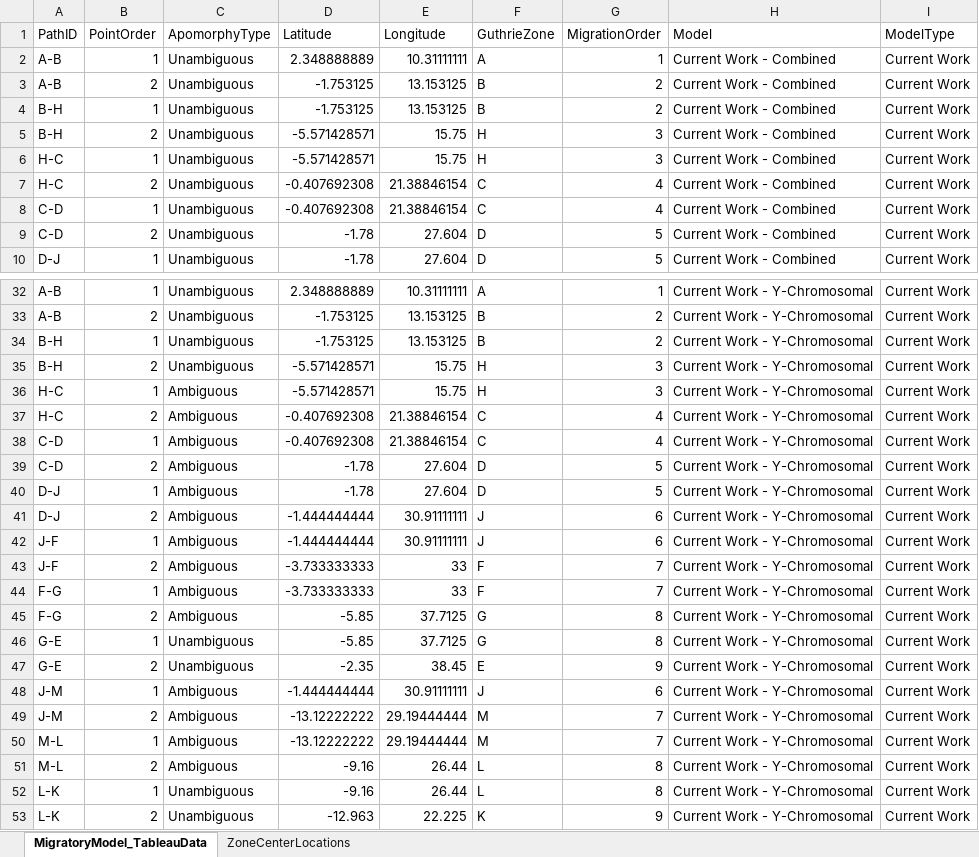
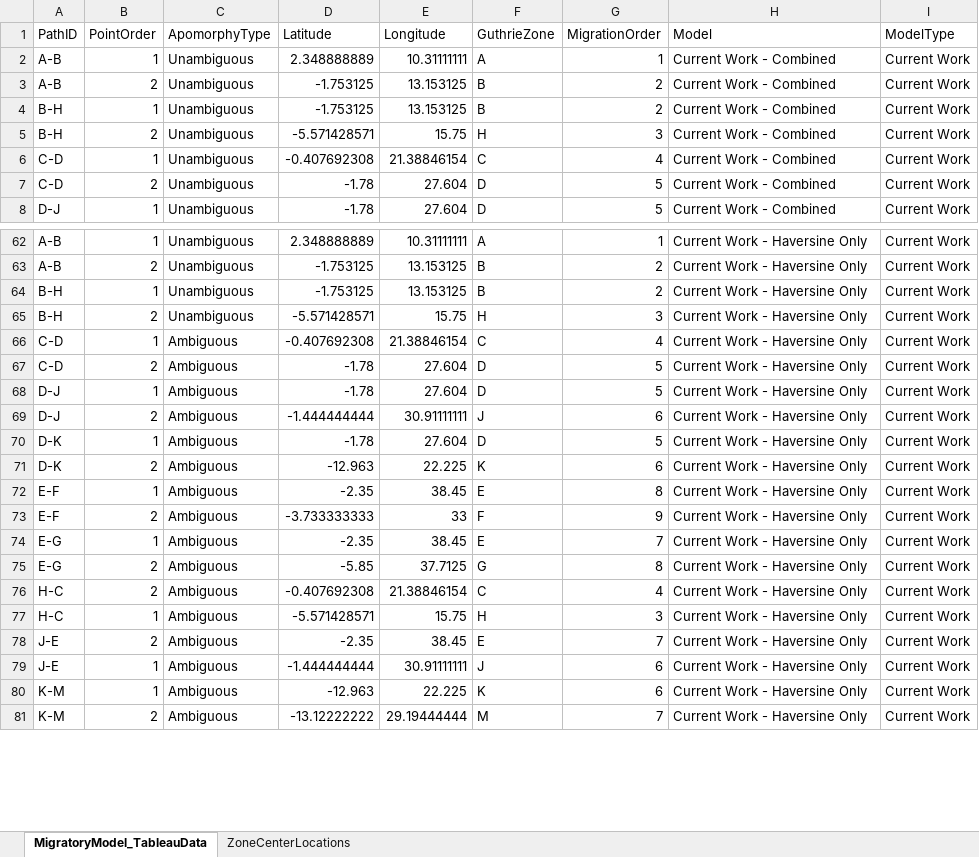
Before and after one commit to colbyford/ACLED-Bantu, an Excel workbook: datasets/MigratoryModel/CombinedMigratoryModel_GuthrieZone_Path.xlsx, sheet MigratoryModel_TableauData, drawn as a sheet; only a part is shown, gaps mark what is left out; values as stored, in another font and other column widths than the file's, no borders; addresses are those after the commit; the diff covers the shown part only; the diff names each change by its address in the sheet, - before the commit and + after, or states it on an @@ line.

Commit message:
Add Haversine only model

```diff
--- a/datasets/MigratoryModel/CombinedMigratoryModel_GuthrieZone_Path.xlsx (sheet MigratoryModel_TableauData)
+++ b/datasets/MigratoryModel/CombinedMigratoryModel_GuthrieZone_Path.xlsx (sheet MigratoryModel_TableauData)
@@ row 6 moved to row 17: H-C @@
@@ row 7 moved to row 16: H-C @@
-H62:H65 (Model): Current Work - Y-Chromosomal
+H62:H65 (Model): Current Work - Haversine Only
@@ row 36 moved to row 135: H-C @@
@@ row 37 moved to row 134: H-C @@
-H66:H69 (Model): Current Work - Y-Chromosomal
+H66:H69 (Model): Current Work - Haversine Only
@@ row 42 moved to row 137: J-F @@
+row 70: D-K | 1 | Ambiguous | -1.78 | 27.604 | D | 5 | Current Work - Haversine Only | Current Work
+row 71: D-K | 2 | Ambiguous | -12.963 | 22.225 | K | 6 | Current Work - Haversine Only | Current Work
+row 72: E-F | 1 | Ambiguous | -2.35 | 38.45 | E | 8 | Current Work - Haversine Only | Current Work
-A73 (PathID): J-F
+A73 (PathID): E-F
-G73 (MigrationOrder): 7
+G73 (MigrationOrder): 9
-H73:H75 (Model): Current Work - Y-Chromosomal
+H73:H75 (Model): Current Work - Haversine Only
-A74:A75 (PathID): F-G
+A74:A75 (PathID): E-G
-D74 (Latitude): -3.733333333
+D74 (Latitude): -2.35
-E74 (Longitude): 33
+E74 (Longitude): 38.45
-F74 (GuthrieZone): F
+F74 (GuthrieZone): E
@@ row 46 moved to row 133: G-E @@
+row 76: H-C | 2 | Ambiguous | -0.407692308 | 21.38846154 | C | 4 | Current Work - Haversine Only | Current Work
+row 77: H-C | 1 | Ambiguous | -5.571428571 | 15.75 | H | 3 | Current Work - Haversine Only | Current Work
-A78 (PathID): G-E
+A78 (PathID): J-E
-C78 (ApomorphyType): Unambiguous
+C78 (ApomorphyType): Ambiguous
-G78 (MigrationOrder): 9
+G78 (MigrationOrder): 7
-H78:H79 (Model): Current Work - Y-Chromosomal
+H78:H79 (Model): Current Work - Haversine Only
-A79 (PathID): J-M
+A79 (PathID): J-E
+row 80: K-M | 1 | Ambiguous | -12.963 | 22.225 | K | 6 | Current Work - Haversine Only | Current Work
-A81 (PathID): J-M
+A81 (PathID): K-M
-H81 (Model): Current Work - Y-Chromosomal
+H81 (Model): Current Work - Haversine Only
@@ row 50 moved to row 145: M-L @@
@@ row 51 moved to row 144: M-L @@
@@ row 52 moved to row 143: L-K @@
@@ row 53 moved to row 142: L-K @@
```
Also changed, not shown: 24 added rows, 90 moved rows and 13 edited cells elsewhere in this sheet, 3 other files.
